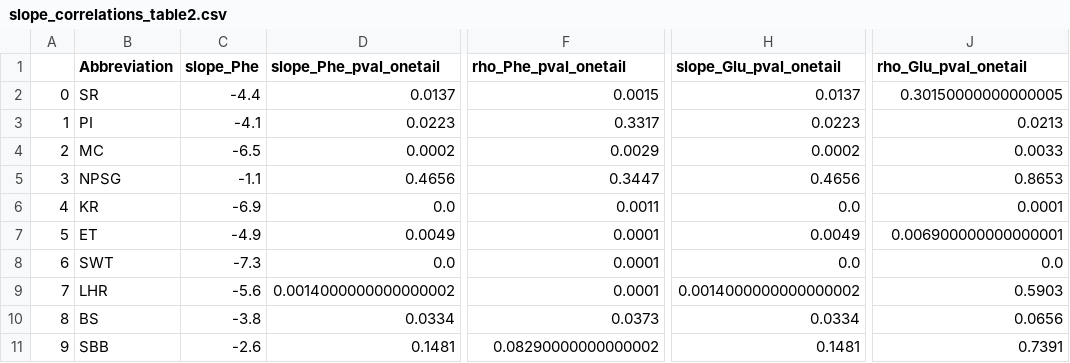
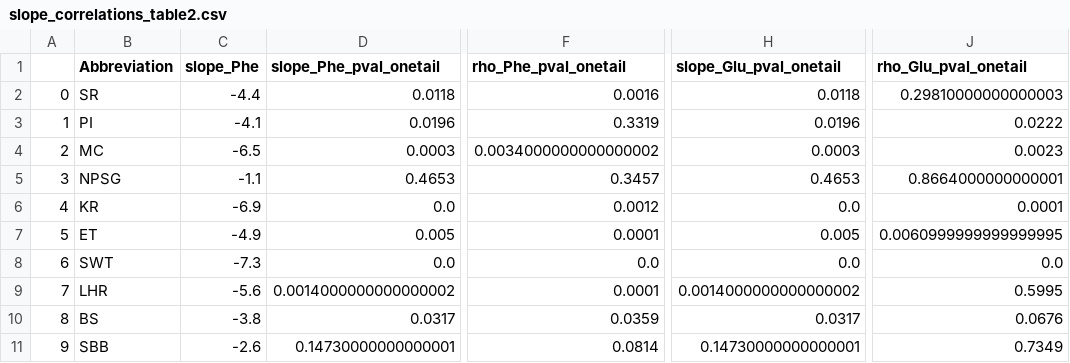
Before and after one commit to evepug/TP_baseline_coupling, a CSV file: slope_correlations_table2.csv, drawn as a sheet; only a part is shown, gaps mark what is left out; the diff names each change by its address in the sheet, - before the commit and + after, or states it on an @@ line.

```diff
--- a/slope_correlations_table2.csv
+++ b/slope_correlations_table2.csv
-D2 (slope_Phe_pval_onetail): 0.0137
+D2 (slope_Phe_pval_onetail): 0.0118
-F2 (rho_Phe_pval_onetail): 0.0015
+F2 (rho_Phe_pval_onetail): 0.0016
-H2 (slope_Glu_pval_onetail): 0.0137
+H2 (slope_Glu_pval_onetail): 0.0118
-J2 (rho_Glu_pval_onetail): 0.30150000000000005
+J2 (rho_Glu_pval_onetail): 0.29810000000000003
-D3 (slope_Phe_pval_onetail): 0.0223
+D3 (slope_Phe_pval_onetail): 0.0196
-F3 (rho_Phe_pval_onetail): 0.3317
+F3 (rho_Phe_pval_onetail): 0.3319
-H3 (slope_Glu_pval_onetail): 0.0223
+H3 (slope_Glu_pval_onetail): 0.0196
-J3 (rho_Glu_pval_onetail): 0.0213
+J3 (rho_Glu_pval_onetail): 0.0222
-D4 (slope_Phe_pval_onetail): 0.0002
+D4 (slope_Phe_pval_onetail): 0.0003
-F4 (rho_Phe_pval_onetail): 0.0029
+F4 (rho_Phe_pval_onetail): 0.0034000000000000002
-H4 (slope_Glu_pval_onetail): 0.0002
+H4 (slope_Glu_pval_onetail): 0.0003
-J4 (rho_Glu_pval_onetail): 0.0033
+J4 (rho_Glu_pval_onetail): 0.0023
-D5 (slope_Phe_pval_onetail): 0.4656
+D5 (slope_Phe_pval_onetail): 0.4653
-F5 (rho_Phe_pval_onetail): 0.3447
+F5 (rho_Phe_pval_onetail): 0.3457
-H5 (slope_Glu_pval_onetail): 0.4656
+H5 (slope_Glu_pval_onetail): 0.4653
-J5 (rho_Glu_pval_onetail): 0.8653
+J5 (rho_Glu_pval_onetail): 0.8664000000000001
-F6 (rho_Phe_pval_onetail): 0.0011
+F6 (rho_Phe_pval_onetail): 0.0012
-D7 (slope_Phe_pval_onetail): 0.0049
+D7 (slope_Phe_pval_onetail): 0.005
-H7 (slope_Glu_pval_onetail): 0.0049
+H7 (slope_Glu_pval_onetail): 0.005
-J7 (rho_Glu_pval_onetail): 0.006900000000000001
+J7 (rho_Glu_pval_onetail): 0.0060999999999999995
-F8 (rho_Phe_pval_onetail): 0.0001
+F8 (rho_Phe_pval_onetail): 0.0
-J9 (rho_Glu_pval_onetail): 0.5903
+J9 (rho_Glu_pval_onetail): 0.5995
-D10 (slope_Phe_pval_onetail): 0.0334
+D10 (slope_Phe_pval_onetail): 0.0317
-F10 (rho_Phe_pval_onetail): 0.0373
+F10 (rho_Phe_pval_onetail): 0.0359
-H10 (slope_Glu_pval_onetail): 0.0334
+H10 (slope_Glu_pval_onetail): 0.0317
-J10 (rho_Glu_pval_onetail): 0.0656
+J10 (rho_Glu_pval_onetail): 0.0676
-D11 (slope_Phe_pval_onetail): 0.1481
+D11 (slope_Phe_pval_onetail): 0.14730000000000001
-F11 (rho_Phe_pval_onetail): 0.08290000000000002
+F11 (rho_Phe_pval_onetail): 0.0814
-H11 (slope_Glu_pval_onetail): 0.1481
+H11 (slope_Glu_pval_onetail): 0.14730000000000001
-J11 (rho_Glu_pval_onetail): 0.7391
+J11 (rho_Glu_pval_onetail): 0.7349
```
Also changed, not shown: 15 other files.
